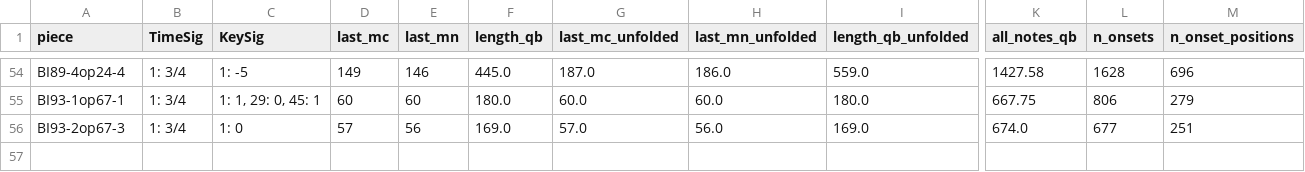
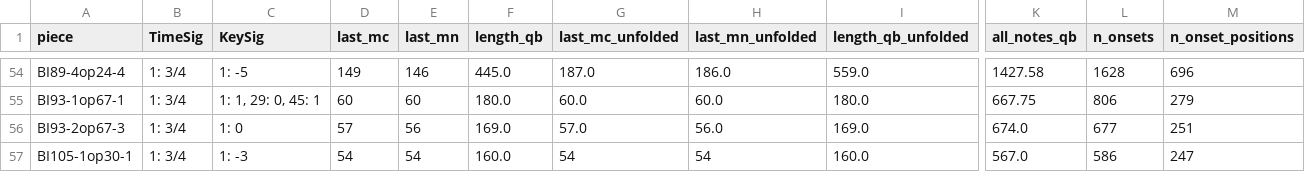
Before and after one commit to DCMLab/chopin_mazurkas, a TSV file: metadata.tsv, drawn as a sheet; only a part is shown, gaps mark what is left out; rows hold the shown columns only; the diff names each change by its address in the sheet, - before the commit and + after, or states it on an @@ line.

Commit message:
fixes #70 by adding the missing Mazurka op. 30/1 downloaded from https://musescore.com/user/33605534/scores/6200435
ms3 review -M -N -X -C -D -F -a -i 30-1

```diff
--- a/metadata.tsv
+++ b/metadata.tsv
+row 57: BI105-1op30-1 | 1: 3/4 | 1: -3 | 54 | 54 | 160.0 | 54 | 54 | 160.0 | 567.0 | 586 | 247
```
Also changed, not shown: 9 other files.
